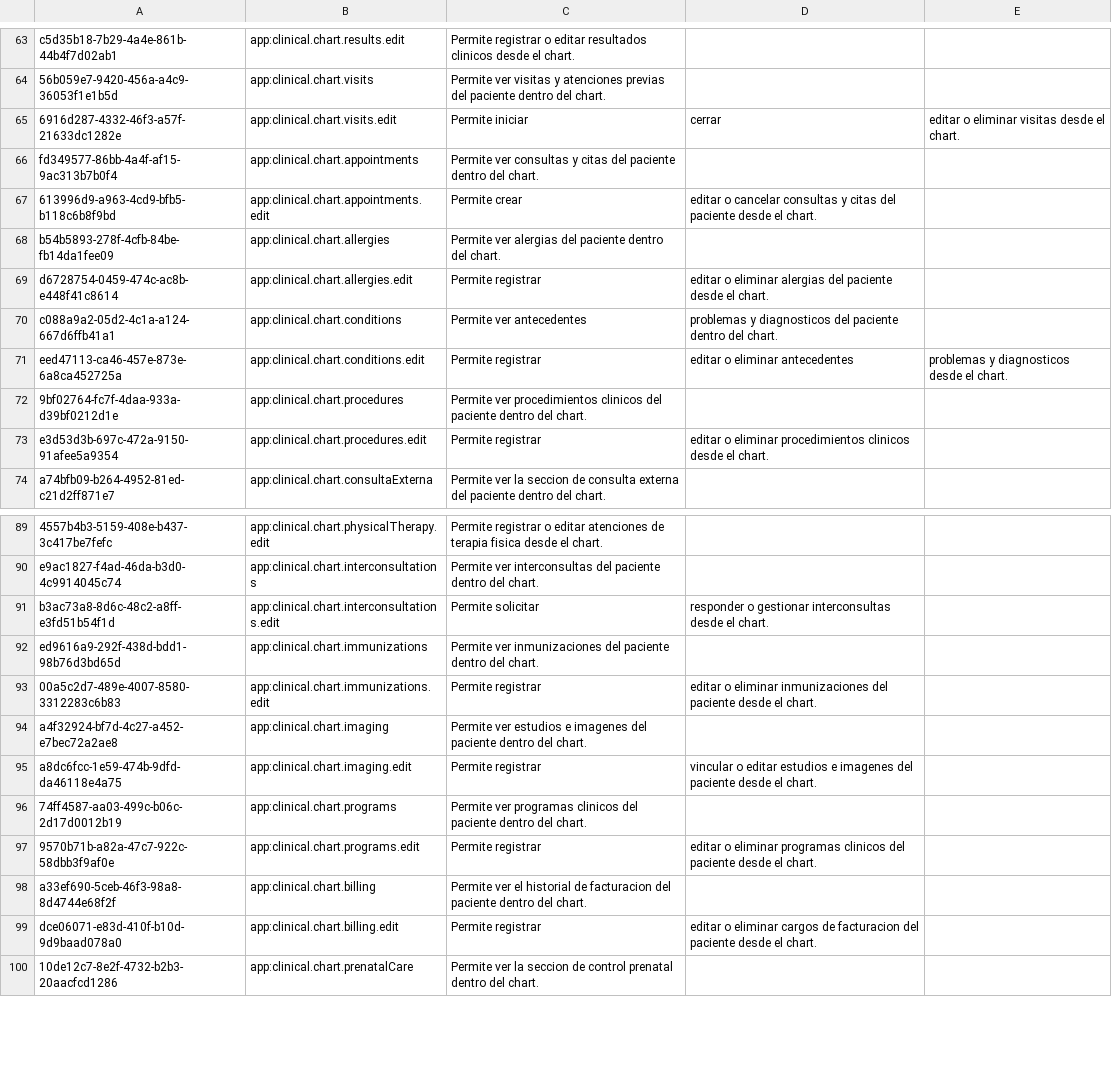
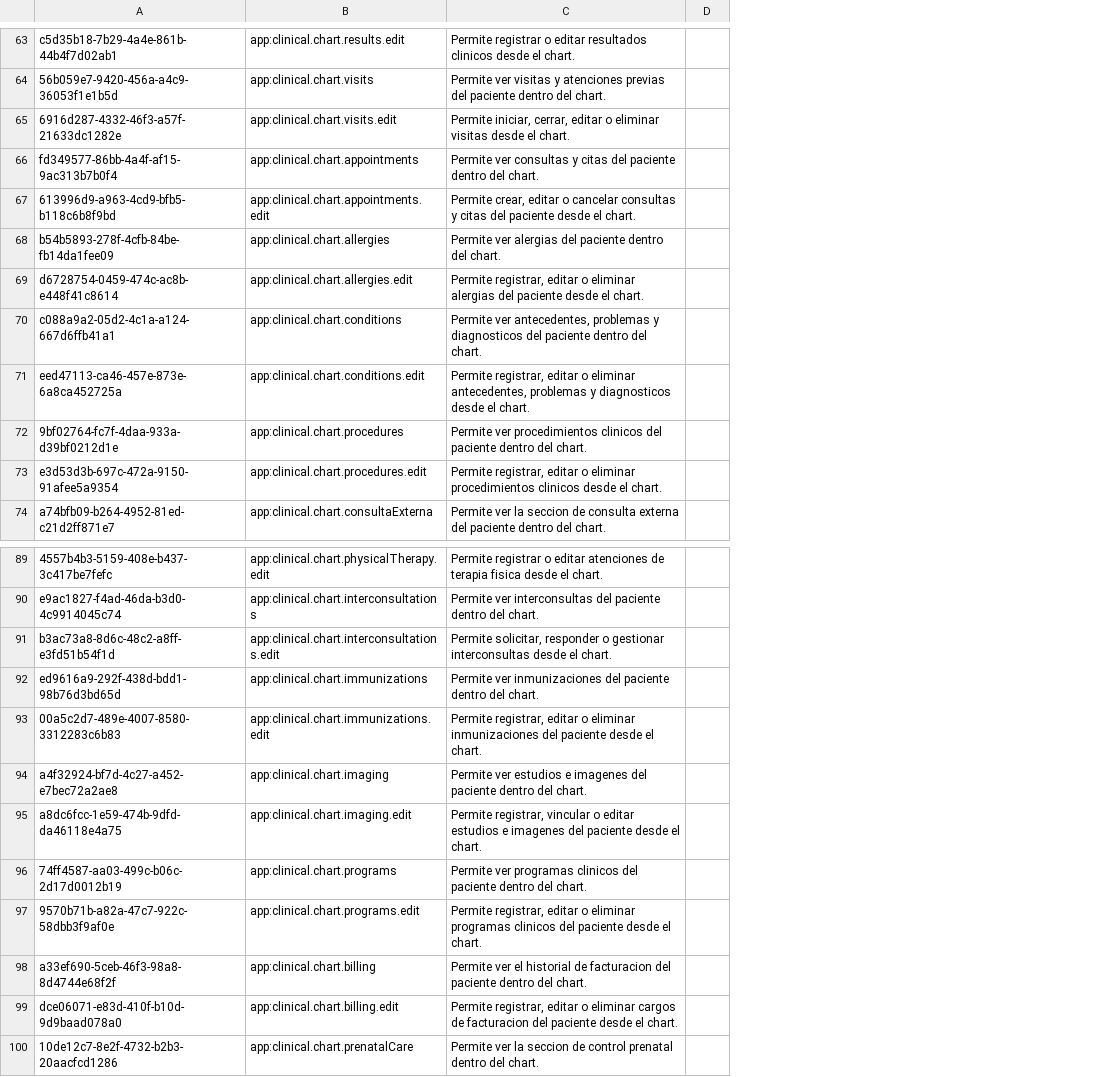
Before and after one commit to PROYECTO-SANTACLOTILDE/sihsalus-content-referenceapplication, a CSV file: configuration/backend_configuration/privileges/privileges_core-demo.csv, drawn as a sheet; only a part is shown, gaps mark what is left out; removed rows and columns are numbered as before the commit, all else as after; the diff covers the shown part only; the diff names each change by its address in the sheet, - before the commit and + after, or states it on an @@ line.

Commit message:
fix: normalize RBAC CSV column widths

```diff
--- a/configuration/backend_configuration/privileges/privileges_core-demo.csv
+++ b/configuration/backend_configuration/privileges/privileges_core-demo.csv
-column D, rows 65-73: cerrar |  | editar o cancelar consultas y citas del paciente desde el chart. |  | editar o eliminar alergias del paciente desde el chart. | problemas y diagnosticos del paciente dentro del chart. | editar o eliminar antecedentes |  | editar o eliminar procedimientos clinicos desde el chart.; rows 91-99: responder o gestionar interconsultas desde el chart. |  | editar o eliminar inmunizaciones del paciente desde el chart. |  | vincular o editar estudios e imagenes del paciente desde el chart. |  | editar o eliminar programas clinicos del paciente desde el chart. |  | editar o eliminar cargos de facturacion del paciente desde el chart.
-column E, rows 65-71: editar o eliminar visitas desde el chart. |  |  |  |  |  | problemas y diagnosticos desde el chart.
+column D, empty
-C65: Permite iniciar
+C65: Permite iniciar, cerrar, editar o eliminar visitas desde el chart.
-C67: Permite crear
+C67: Permite crear, editar o cancelar consultas y citas del paciente desde el chart.
-C69: Permite registrar
+C69: Permite registrar, editar o eliminar alergias del paciente desde el chart.
-C70: Permite ver antecedentes
+C70: Permite ver antecedentes, problemas y diagnosticos del paciente dentro del chart.
-C71: Permite registrar
+C71: Permite registrar, editar o eliminar antecedentes, problemas y diagnosticos desde el chart.
-C73: Permite registrar
+C73: Permite registrar, editar o eliminar procedimientos clinicos desde el chart.
-C91: Permite solicitar
+C91: Permite solicitar, responder o gestionar interconsultas desde el chart.
-C93: Permite registrar
+C93: Permite registrar, editar o eliminar inmunizaciones del paciente desde el chart.
-C95: Permite registrar
+C95: Permite registrar, vincular o editar estudios e imagenes del paciente desde el chart.
-C97: Permite registrar
+C97: Permite registrar, editar o eliminar programas clinicos del paciente desde el chart.
-C99: Permite registrar
+C99: Permite registrar, editar o eliminar cargos de facturacion del paciente desde el chart.
```
Also changed, not shown: 8 edited cells elsewhere in this file, configuration/backend_configuration/roles/roles-core.csv.
